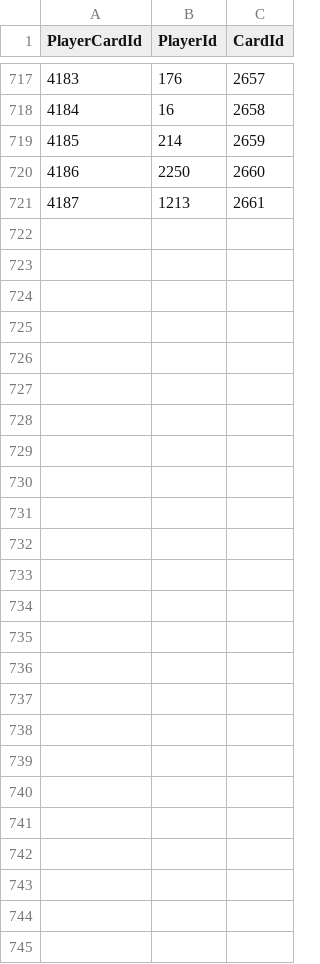
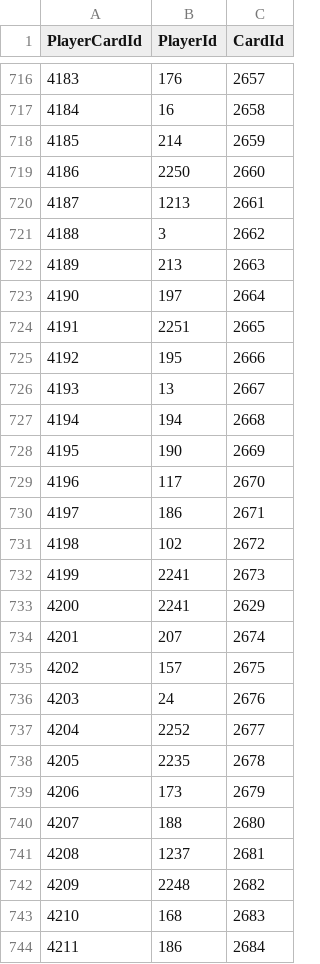
Before and after one commit to chriskonowal/CardOrgAPIApp, a CSV file: CardOrgAPI/Database/playerCards.csv, drawn as a sheet; only a part is shown, gaps mark what is left out; the diff names each change by its address in the sheet, - before the commit and + after, or states it on an @@ line.

```diff
--- a/CardOrgAPI/Database/playerCards.csv
+++ b/CardOrgAPI/Database/playerCards.csv
+row 721: 4188 | 3 | 2662
+row 722: 4189 | 213 | 2663
+row 723: 4190 | 197 | 2664
+row 724: 4191 | 2251 | 2665
+row 725: 4192 | 195 | 2666
+row 726: 4193 | 13 | 2667
+row 727: 4194 | 194 | 2668
+row 728: 4195 | 190 | 2669
+row 729: 4196 | 117 | 2670
+row 730: 4197 | 186 | 2671
+row 731: 4198 | 102 | 2672
+row 732: 4199 | 2241 | 2673
@@ row 687 moved to row 733: 4200 @@
+row 734: 4201 | 207 | 2674
+row 735: 4202 | 157 | 2675
+row 736: 4203 | 24 | 2676
+row 737: 4204 | 2252 | 2677
+row 738: 4205 | 2235 | 2678
+row 739: 4206 | 173 | 2679
+row 740: 4207 | 188 | 2680
+row 741: 4208 | 1237 | 2681
+row 742: 4209 | 2248 | 2682
+row 743: 4210 | 168 | 2683
+row 744: 4211 | 186 | 2684
```
Also changed, not shown: CardOrgAPI/Database/cards.csv, CardOrgAPI/Database/players.csv, 2 other files.
